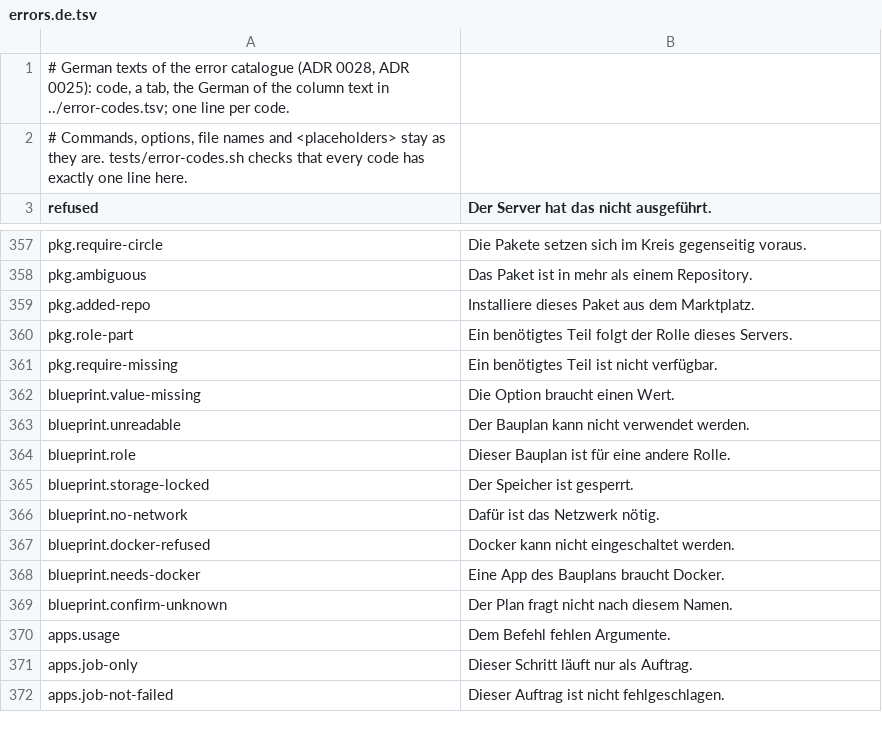
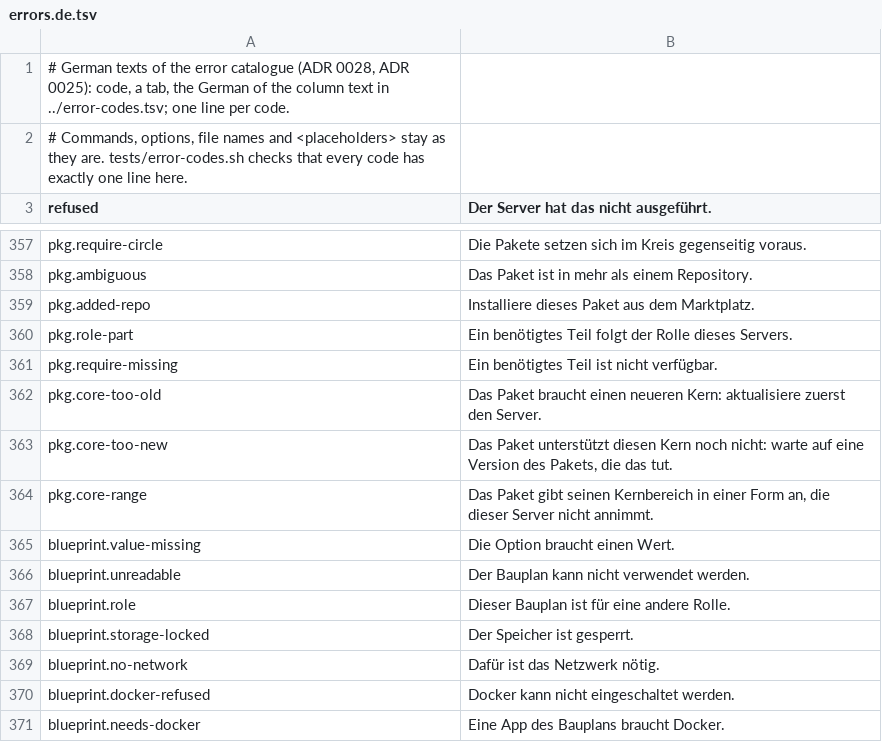
Before and after one commit to hobnix/core, a TSV file: scripts/lib/i18n/errors.de.tsv, drawn as a sheet; only a part is shown, gaps mark what is left out; the shorter side is filled out with more unchanged rows; the diff names each change by its address in the sheet, - before the commit and + after, or states it on an @@ line.

```diff
--- a/scripts/lib/i18n/errors.de.tsv
+++ b/scripts/lib/i18n/errors.de.tsv
+row 362: pkg.core-too-old | Das Paket braucht einen neueren Kern: aktualisiere zuerst den Server.
+row 363: pkg.core-too-new | Das Paket unterstützt diesen Kern noch nicht: warte auf eine Version des Pakets, die das tut.
+row 364: pkg.core-range | Das Paket gibt seinen Kernbereich in einer Form an, die dieser Server nicht annimmt.
```
Also changed, not shown: scripts/lib/error-codes.tsv, 20 other files.
